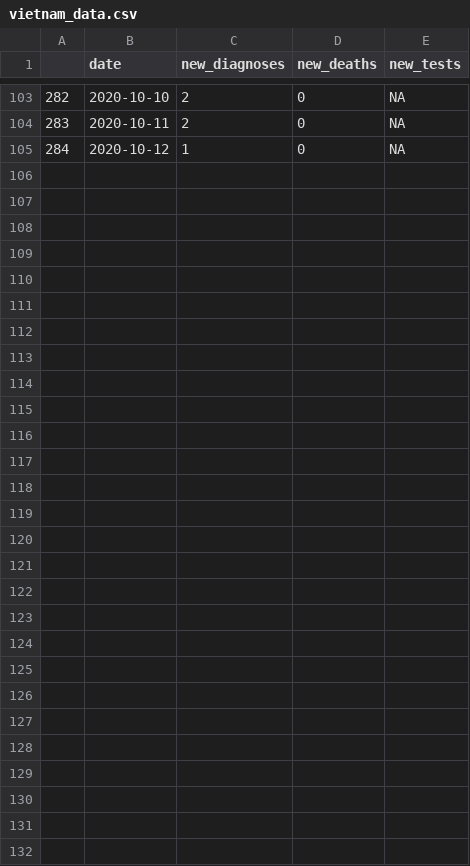
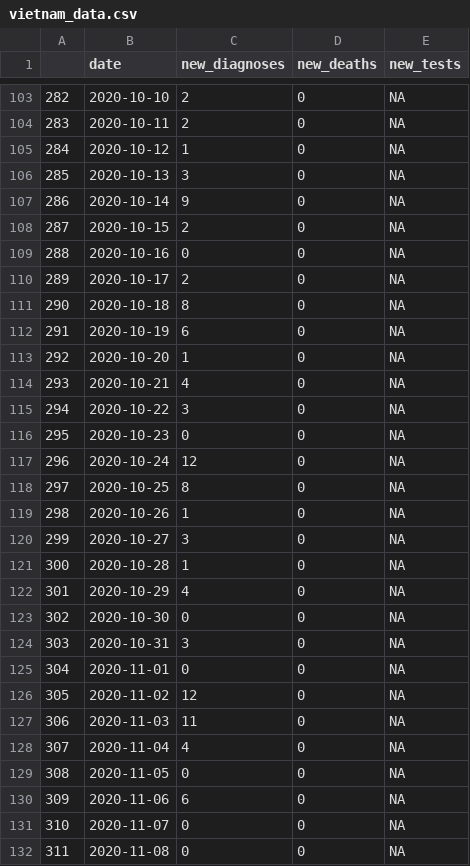
Before and after one commit to optimamodel/covid_vietnam, a CSV file: vietnam_data.csv, drawn as a sheet; only a part is shown, gaps mark what is left out.

Commit message:
update data

```diff
--- a/vietnam_data.csv
+++ b/vietnam_data.csv
@@ -105 +105,28 @@
 "284","2020-10-12",1,0,NA
+"285","2020-10-13",3,0,NA
+"286","2020-10-14",9,0,NA
+"287","2020-10-15",2,0,NA
+"288","2020-10-16",0,0,NA
+"289","2020-10-17",2,0,NA
+"290","2020-10-18",8,0,NA
+"291","2020-10-19",6,0,NA
+"292","2020-10-20",1,0,NA
+"293","2020-10-21",4,0,NA
+"294","2020-10-22",3,0,NA
+"295","2020-10-23",0,0,NA
+"296","2020-10-24",12,0,NA
+"297","2020-10-25",8,0,NA
+"298","2020-10-26",1,0,NA
+"299","2020-10-27",3,0,NA
+"300","2020-10-28",1,0,NA
+"301","2020-10-29",4,0,NA
+"302","2020-10-30",0,0,NA
+"303","2020-10-31",3,0,NA
+"304","2020-11-01",0,0,NA
+"305","2020-11-02",12,0,NA
+"306","2020-11-03",11,0,NA
+"307","2020-11-04",4,0,NA
+"308","2020-11-05",0,0,NA
+"309","2020-11-06",6,0,NA
+"310","2020-11-07",0,0,NA
+"311","2020-11-08",0,0,NA
```
Also changed, not shown: 2 other files.
